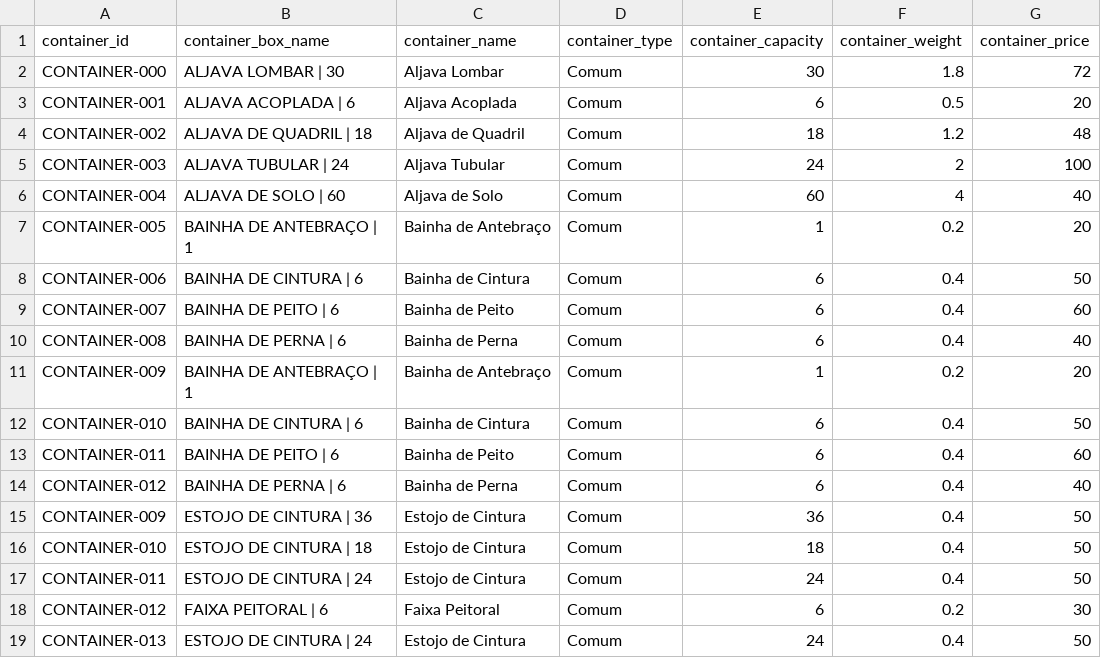
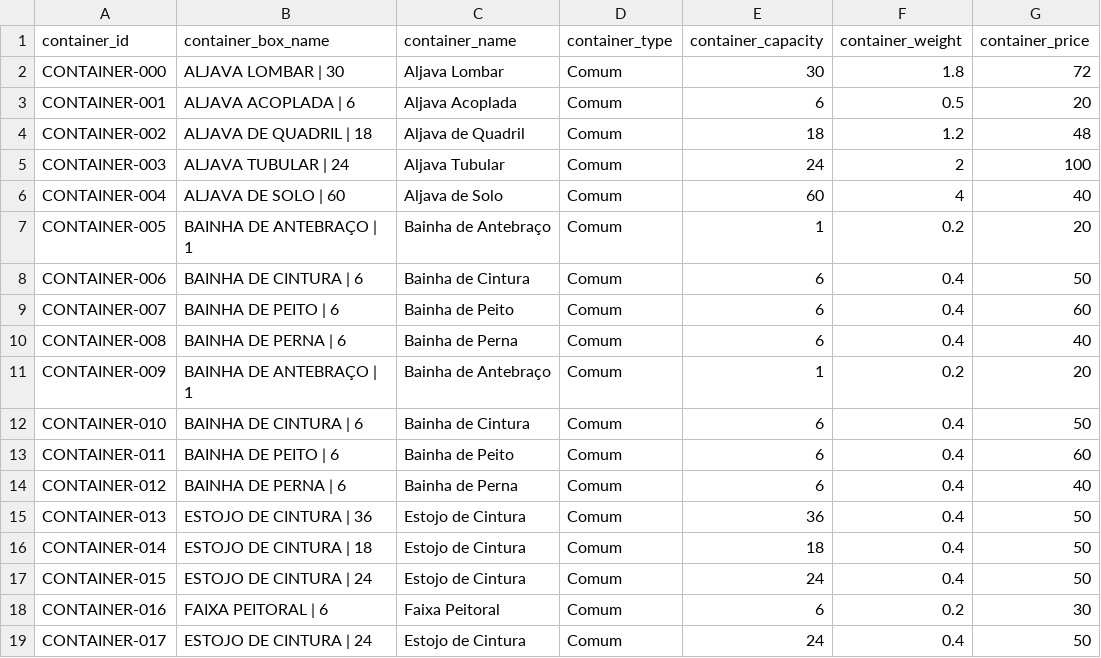
Before and after one commit to data-poet/archivumSheet, a CSV file: data/db_equipment_ammo_containers.csv, drawn as a sheet; only a part is shown; the diff names each change by its address in the sheet, - before the commit and + after, or states it on an @@ line.

Commit message:
fix(data): correct duplicate ammo container ids

```diff
--- a/data/db_equipment_ammo_containers.csv
+++ b/data/db_equipment_ammo_containers.csv
-A15 (container_id): CONTAINER-009
+A15 (container_id): CONTAINER-013
-A16 (container_id): CONTAINER-010
+A16 (container_id): CONTAINER-014
-A17 (container_id): CONTAINER-011
+A17 (container_id): CONTAINER-015
-A18 (container_id): CONTAINER-012
+A18 (container_id): CONTAINER-016
-A19 (container_id): CONTAINER-013
+A19 (container_id): CONTAINER-017
```
